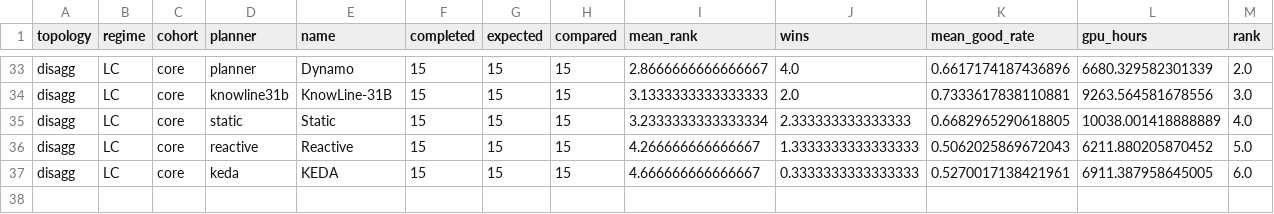
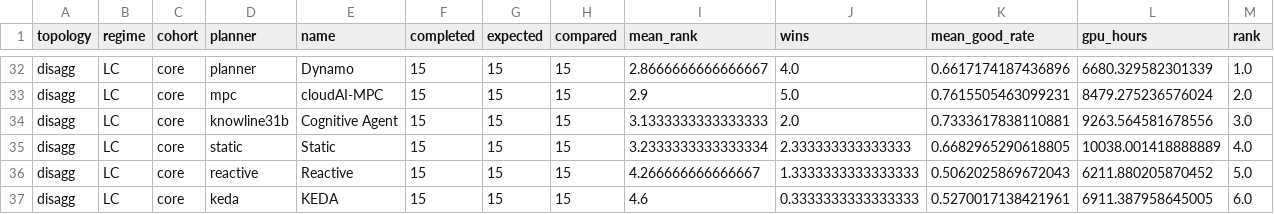
Before and after one commit to yimingzhang2026/dynamo, a CSV file: gyms/planner-gym/leaderboards/60traces/leaderboard-summary.csv, drawn as a sheet; only a part is shown, gaps mark what is left out; addresses are those after the commit; the diff covers the shown part only; the diff names each change by its address in the sheet, - before the commit and + after, or states it on an @@ line.

```diff
--- a/gyms/planner-gym/leaderboards/60traces/leaderboard-summary.csv
+++ b/gyms/planner-gym/leaderboards/60traces/leaderboard-summary.csv
-M32 (rank): 2.0
+M32 (rank): 1.0
+row 33: disagg | LC | core | mpc | cloudAI-MPC | 15 | 15 | 15 | 2.9 | 5.0 | 0.7615505463099231 | 8479.275236576024 | 2.0
-E34 (name): KnowLine-31B
+E34 (name): Cognitive Agent
-I37 (mean_rank): 4.666666666666667
+I37 (mean_rank): 4.6
```
Also changed, not shown: 1 removed row and 17 edited cells elsewhere in this file, gyms/planner-gym/leaderboards/60traces/aggregated-runs.csv, gyms/planner-gym/leaderboards/60traces/disaggregated-runs.csv, 19 other files.
